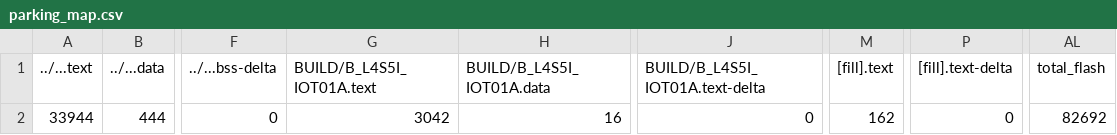
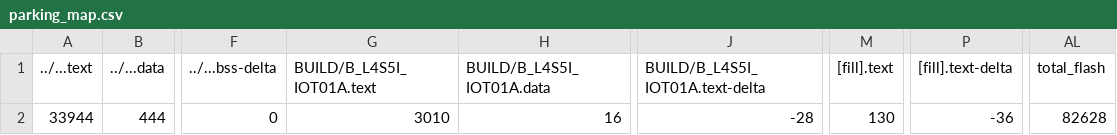
Before and after one commit to LeoWu979/hw4, a CSV file: parking/BUILD/B_L4S5I_IOT01A/GCC_ARM/parking_map.csv, drawn as a sheet; only a part is shown, gaps mark what is left out; the diff names each change by its address in the sheet, - before the commit and + after, or states it on an @@ line.

```diff
--- a/parking/BUILD/B_L4S5I_IOT01A/GCC_ARM/parking_map.csv
+++ b/parking/BUILD/B_L4S5I_IOT01A/GCC_ARM/parking_map.csv
-G2 (BUILD/B_L4S5I_IOT01A.text): 3042
+G2 (BUILD/B_L4S5I_IOT01A.text): 3010
-J2 (BUILD/B_L4S5I_IOT01A.text-delta): 0
+J2 (BUILD/B_L4S5I_IOT01A.text-delta): -28
-M2 ([fill].text): 162
+M2 ([fill].text): 130
-P2 ([fill].text-delta): 0
+P2 ([fill].text-delta): -36
-AL2 (total_flash): 82692
+AL2 (total_flash): 82628
```
Also changed, not shown: line_following/BUILD/B_L4S5I_IOT01A/GCC_ARM/line_following_map.csv, 20 other files.
